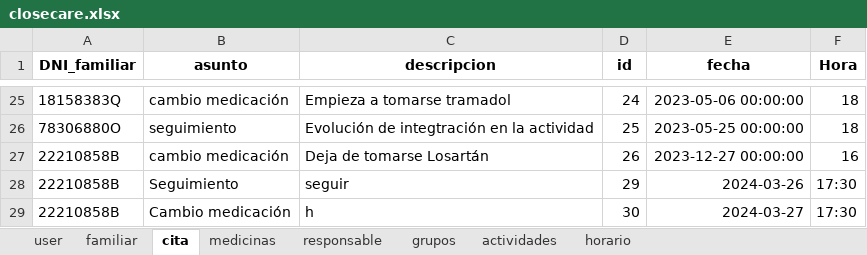
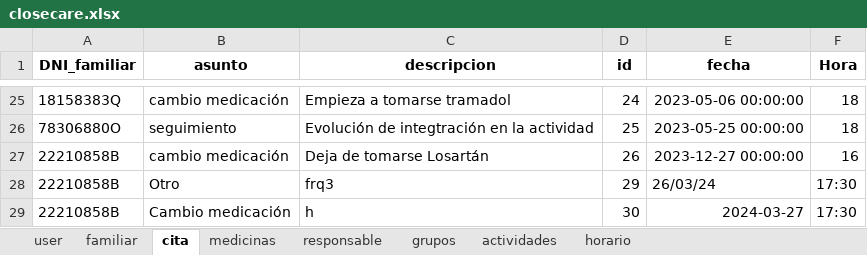
Before and after one commit to closecarefundation/PY-to-APK, an Excel workbook: closecare.xlsx, sheet cita, drawn as a sheet; only a part is shown, gaps mark what is left out; values as stored, in another font and other column widths than the file's, no borders; the diff names each change by its address in the sheet, - before the commit and + after, or states it on an @@ line.

Commit message:
Modificar cita

```diff
--- a/closecare.xlsx (sheet cita)
+++ b/closecare.xlsx (sheet cita)
-B28 (asunto): Seguimiento
+B28 (asunto): Otro
-C28 (descripcion): seguir
+C28 (descripcion): frq3
-E28 (fecha): 2024-03-26
+E28 (fecha): 26/03/24
```
